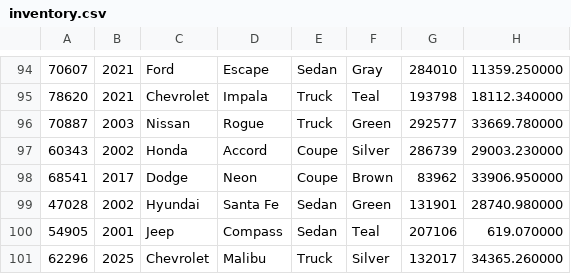
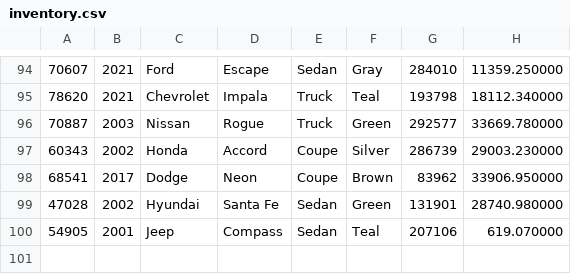
Before and after one commit to kennylin894/workshopEight_carDealershipJDBC, a CSV file: inventory.csv, drawn as a sheet; only a part is shown, gaps mark what is left out; the diff names each change by its address in the sheet, - before the commit and + after, or states it on an @@ line.

```diff
--- a/inventory.csv
+++ b/inventory.csv
-row 101: 62296 | 2025 | Chevrolet | Malibu | Truck | Silver | 132017 | 34365.260000
```
Also changed, not shown: 4 other files.
